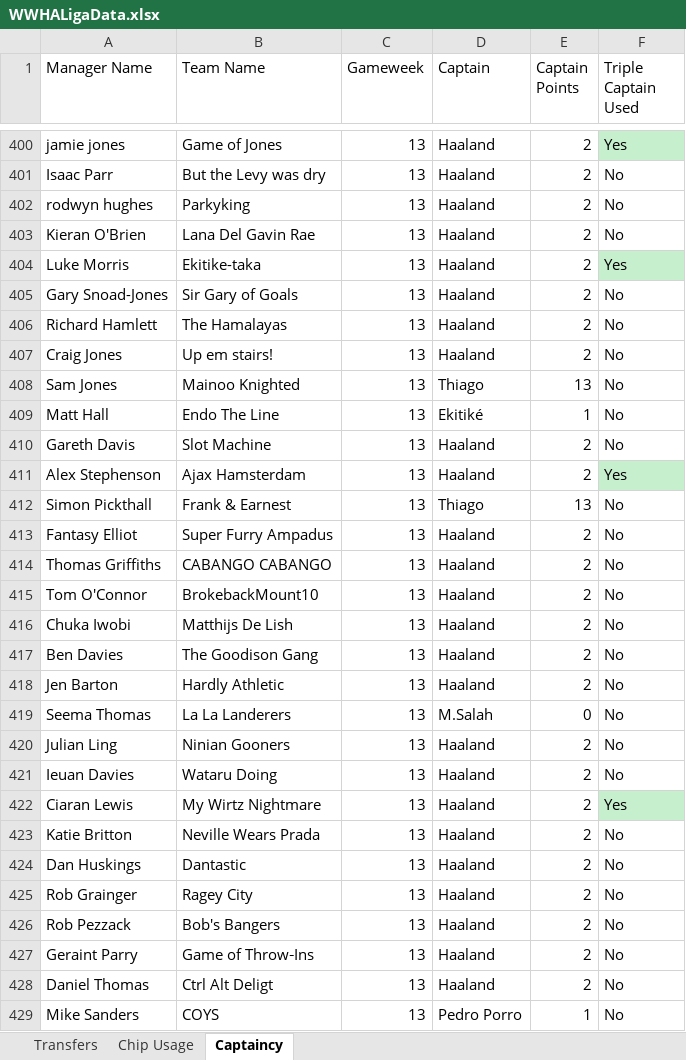
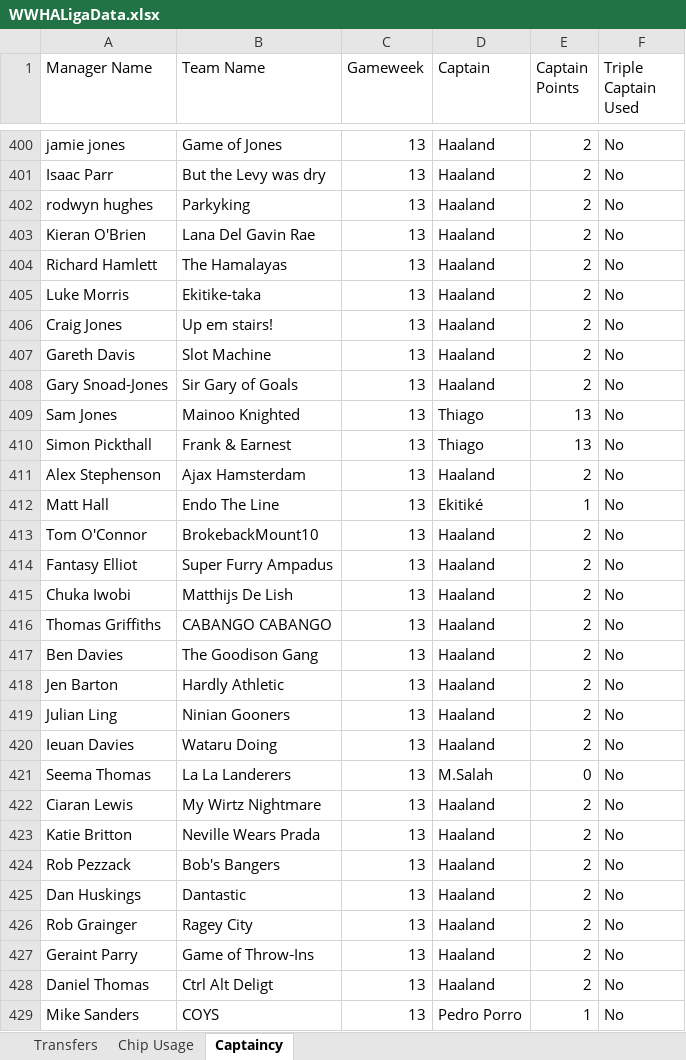
Before and after one commit to greyhoundredux/FPL, an Excel workbook: WWHALigaData.xlsx, sheet Captaincy, drawn as a sheet; only a part is shown, gaps mark what is left out; values as stored, in another font and other column widths than the file's, no borders; removed rows and columns are numbered as before the commit, all else as after; the diff covers the shown part only; the diff names each change by its address in the sheet, - before the commit and + after, or states it on an @@ line.

```diff
--- a/WWHALigaData.xlsx (sheet Captaincy)
+++ b/WWHALigaData.xlsx (sheet Captaincy)
-F400 (Triple Captain Used): Yes
+F400 (Triple Captain Used): No
-F400 fill: #C6EFCE
+F400 fill: none
@@ row 406 moved to row 404: Richard Hamlett @@
-F405 (Triple Captain Used): Yes
+F405 (Triple Captain Used): No
-F405 fill: #C6EFCE
+F405 fill: none
@@ row 407 moved to row 406: Craig Jones @@
@@ row 410 moved to row 407: Gareth Davis @@
@@ row 412 moved to row 410: Simon Pickthall @@
+row 411: Alex Stephenson | Ajax Hamsterdam | 13 | Haaland | 2 | No
-A413 (Manager Name): Alex Stephenson
+A413 (Manager Name): Tom O'Connor
-B413 (Team Name): Ajax Hamsterdam
+B413 (Team Name): BrokebackMount10
-F413 (Triple Captain Used): Yes
+F413 (Triple Captain Used): No
-F413 fill: #C6EFCE
+F413 fill: none
@@ row 416 moved to row 415: Chuka Iwobi @@
-row 415: Tom O'Connor | BrokebackMount10 | 13 | Haaland | 2 | No
@@ row 419 moved to row 421: Seema Thomas @@
-F422 (Triple Captain Used): Yes
+F422 (Triple Captain Used): No
-F422 fill: #C6EFCE
+F422 fill: none
@@ row 426 moved to row 424: Rob Pezzack @@
```
Also changed, not shown: 134 added rows, 2 removed rows, 329 moved rows, 4 edited cells and cell formats elsewhere in this sheet, sheet Transfers, sheet Chip Usage.
